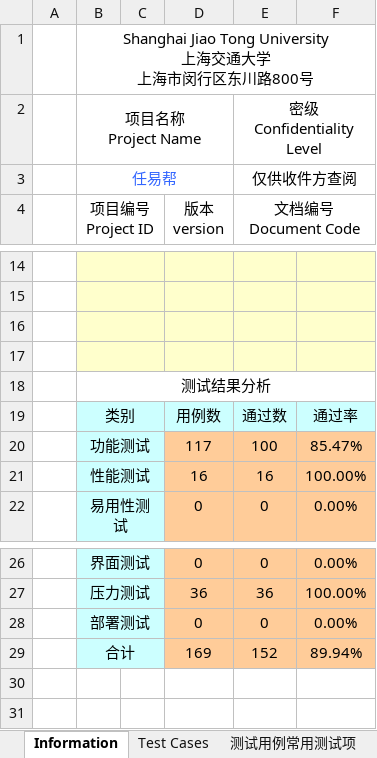
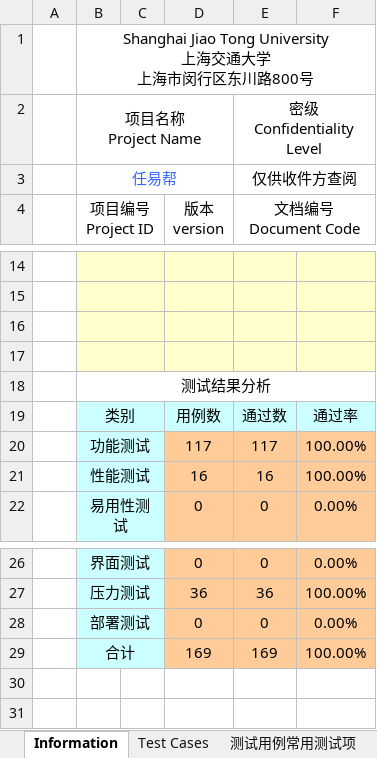
Before and after one commit to Fabulousxu/RenYiBang-Document, an Excel workbook: documents/系统测试用例.xlsx, sheet Information, drawn as a sheet; only a part is shown, gaps mark what is left out; values as stored, in another font and other column widths than the file's, no borders; charts and pictures not drawn; the diff names each change by its address in the sheet, - before the commit and + after, or states it on an @@ line.

```diff
--- a/documents/系统测试用例.xlsx (sheet Information)
+++ b/documents/系统测试用例.xlsx (sheet Information)
-E20 (文档编号 Document Code): 100
+E20 (文档编号 Document Code): 117
-F20: 85.47%
+F20: 100.00%
-E29 (文档编号 Document Code): 152
+E29 (文档编号 Document Code): 169
-F29: 89.94%
+F29: 100.00%
```
Also changed, not shown: sheet Test Cases.
